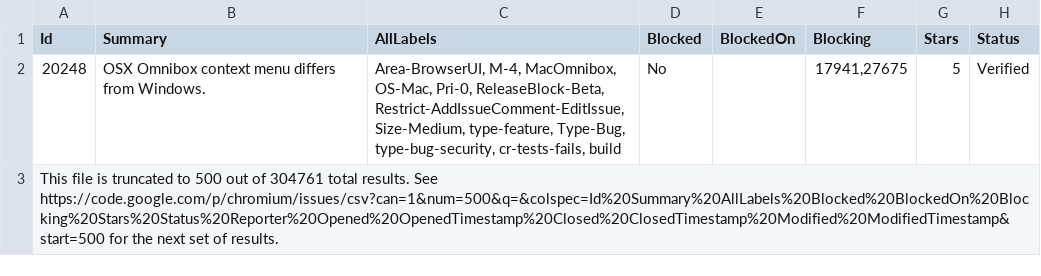
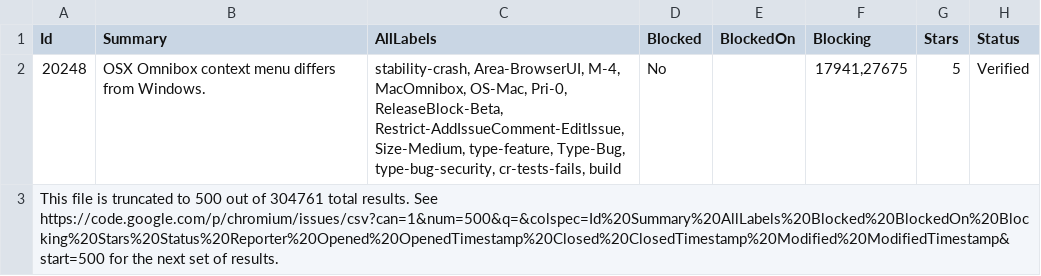
Before and after one commit to andymeneely/chromium-history, a CSV file: data/development/bugs/csv/bug_sample2.csv, drawn as a sheet; only a part is shown; the diff names each change by its address in the sheet, - before the commit and + after, or states it on an @@ line.

Commit message:
Added the rest of bug label experience.
Created verifies and added data to confirm the associations.
Added the task to rake run.

All the bug related experience is run in one method, that reads from the bug_experience_metrics array.

```diff
--- a/data/development/bugs/csv/bug_sample2.csv
+++ b/data/development/bugs/csv/bug_sample2.csv
-C2 (AllLabels): Area-BrowserUI, M-4,…
+C2 (AllLabels): stability-crash, Area-BrowserUI, M-4,…
```
Also changed, not shown: 3 other files.
